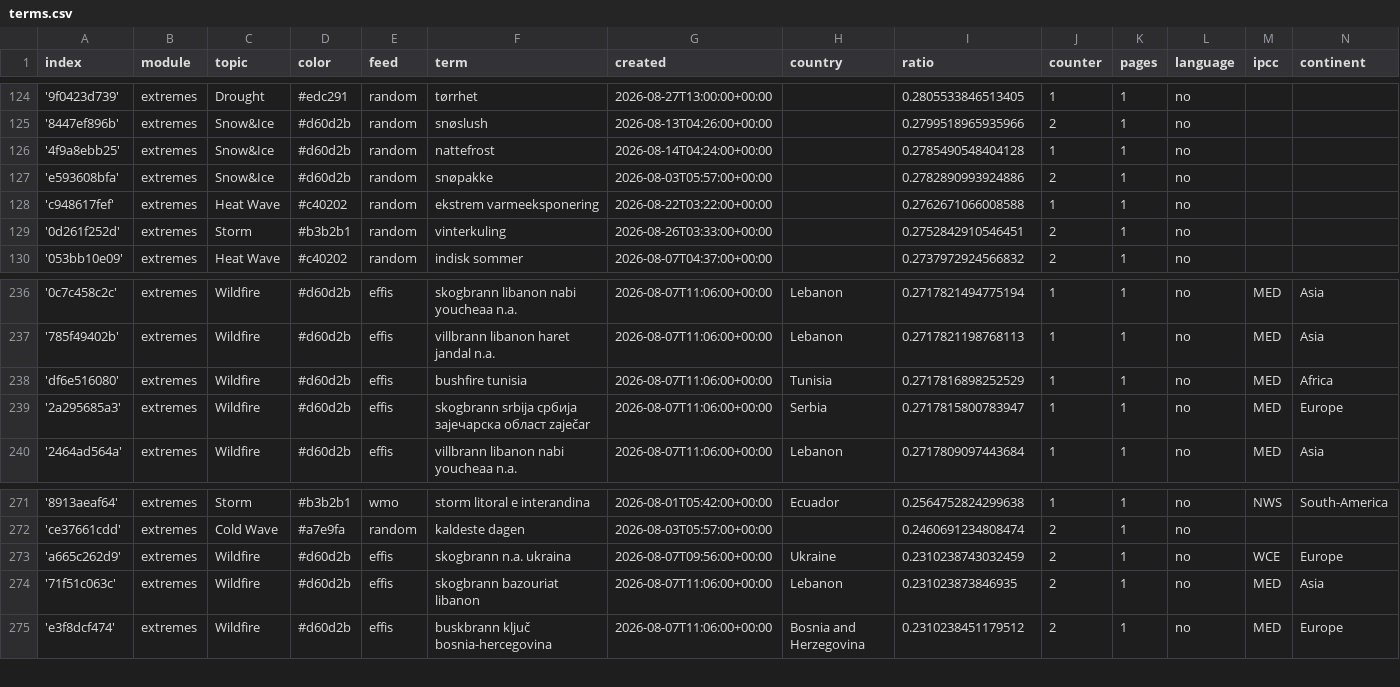
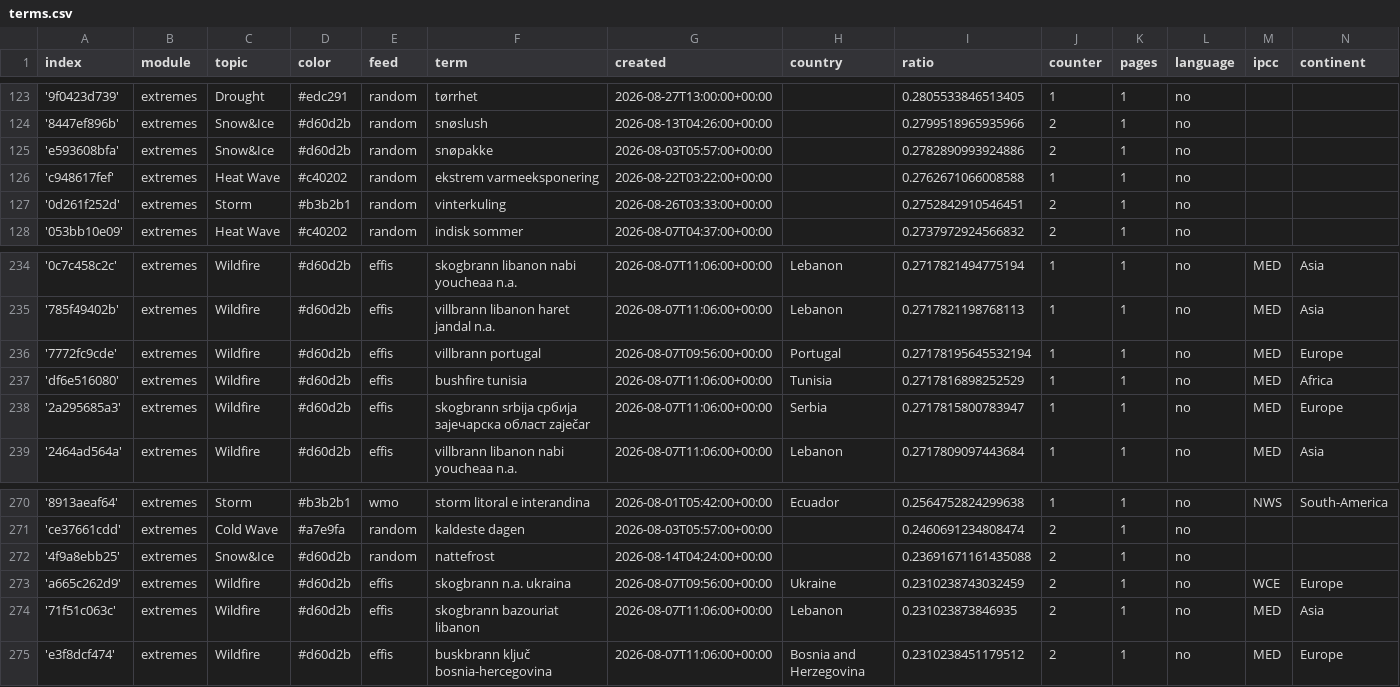
Before and after one commit to sonjanews/norwegianExtreme, a CSV file: terms.csv, drawn as a sheet; only a part is shown, gaps mark what is left out; removed rows and columns are numbered as before the commit, all else as after; the diff covers the shown part only; the diff names each change by its address in the sheet, - before the commit and + after, or states it on an @@ line.

```diff
--- a/terms.csv
+++ b/terms.csv
-row 126: '4f9a8ebb25' | extremes | Snow&Ice | #d60d2b | random | nattefrost | 2026-08-14T04:24:00+00:00 |  | 0.2785490548404128 | 1 | 1 | no
+row 236: '7772fc9cde' | extremes | Wildfire | #d60d2b | effis | villbrann portugal | 2026-08-07T09:56:00+00:00 | Portugal | 0.27178195645532194 | 1 | 1 | no | MED | Europe
+row 272: '4f9a8ebb25' | extremes | Snow&Ice | #d60d2b | random | nattefrost | 2026-08-14T04:24:00+00:00 |  | 0.23691671161435088 | 2 | 1 | no
```
Also changed, not shown: 2 added rows, 3 removed rows and 1 edited cell elsewhere in this file.
